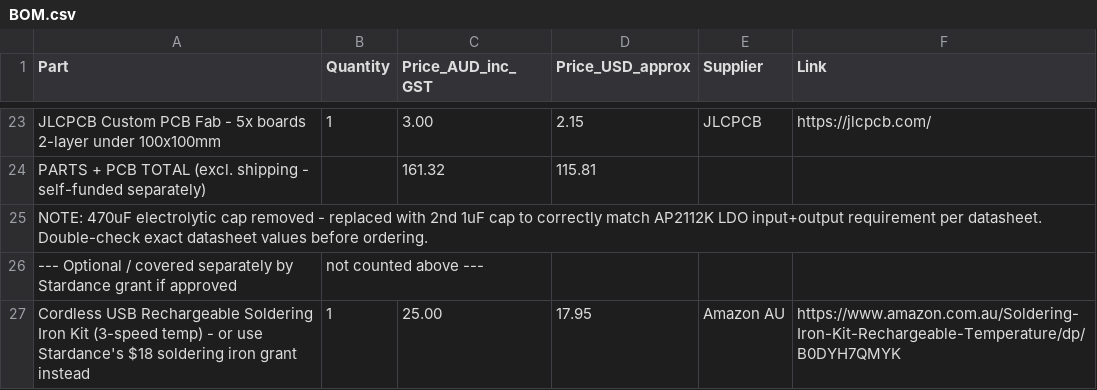
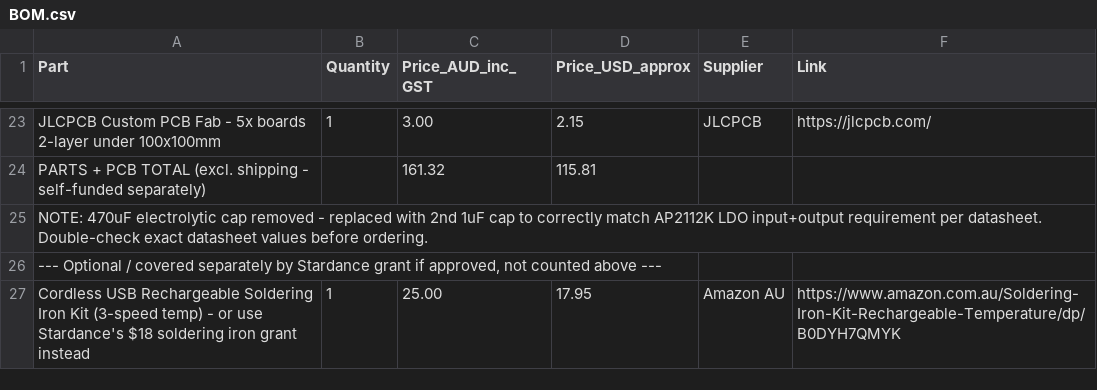
Before and after one commit to ttdgp6b7sy-ai/oxide-keys, a CSV file: BOM.csv, drawn as a sheet; only a part is shown, gaps mark what is left out; removed rows and columns are numbered as before the commit, all else as after; the diff names each change by its address in the sheet, - before the commit and + after, or states it on an @@ line.

Commit message:
Modify BOM.csv with updated parts and notes
Updated BOM.csv to reflect changes in components and notes.

```diff
--- a/BOM.csv
+++ b/BOM.csv
-row 26: --- Optional / covered separately by Stardance grant if approved | not counted above ---
+row 26: --- Optional / covered separately by Stardance grant if approved, not counted above ---
```
